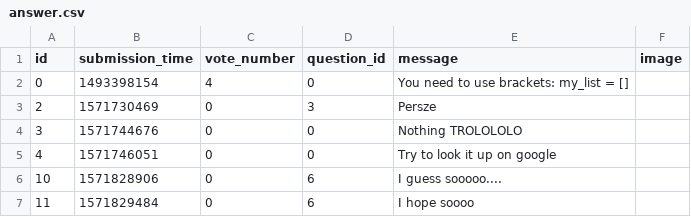
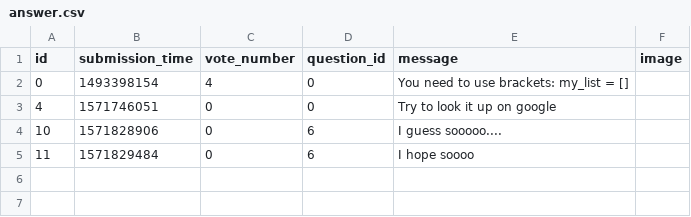
Before and after one commit to Niarit/ask-mate-python, a CSV file: answer.csv, drawn as a sheet; the diff names each change by its address in the sheet, - before the commit and + after, or states it on an @@ line.

Commit message:
Implemet delete question where it delets the answers for the given question

```diff
--- a/answer.csv
+++ b/answer.csv
-row 3: 2 | 1571730469 | 0 | 3 | Persze
-row 4: 3 | 1571744676 | 0 | 0 | Nothing TROLOLOLO
```
Also changed, not shown: 2 other files.
